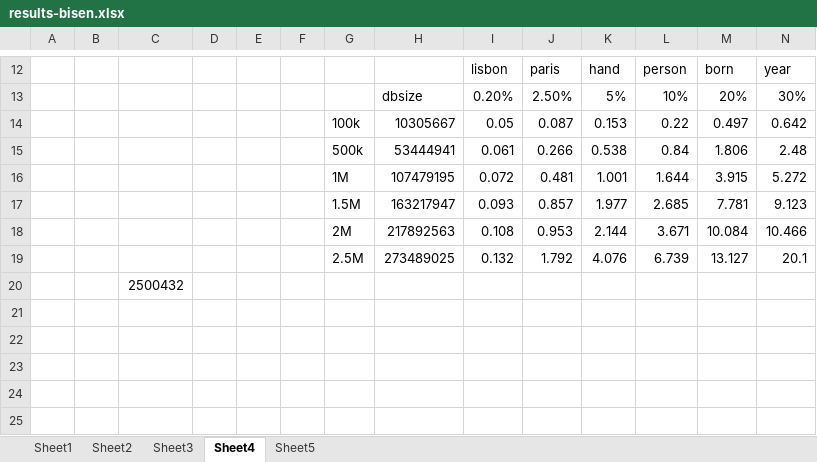
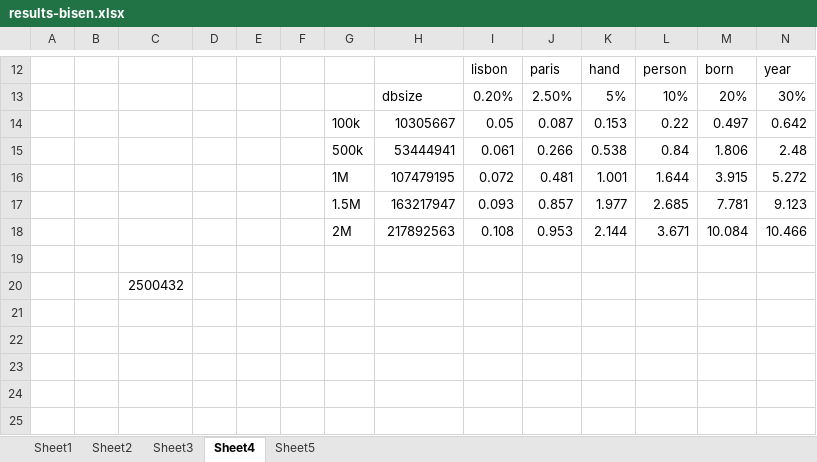
Before and after one commit to sgtpepperpt/BISEN, an Excel workbook: results/wiki/results-bisen.xlsx, sheet Sheet4, drawn as a sheet; only a part is shown, gaps mark what is left out; values as stored, in another font and other column widths than the file's, no borders; table styles not drawn; the diff names each change by its address in the sheet, - before the commit and + after, or states it on an @@ line.

```diff
--- a/results/wiki/results-bisen.xlsx (sheet Sheet4)
+++ b/results/wiki/results-bisen.xlsx (sheet Sheet4)
-row 19:  |  |  |  |  |  | 2.5M | 273489025 | 0.132 | 1.792 | 4.076 | 6.739 | 13.127 | 20.1
+row 19: (empty)
```
Also changed, not shown: sheet Sheet1, sheet Sheet2, sheet Sheet5, sheet Sheet3, 16 other files.
